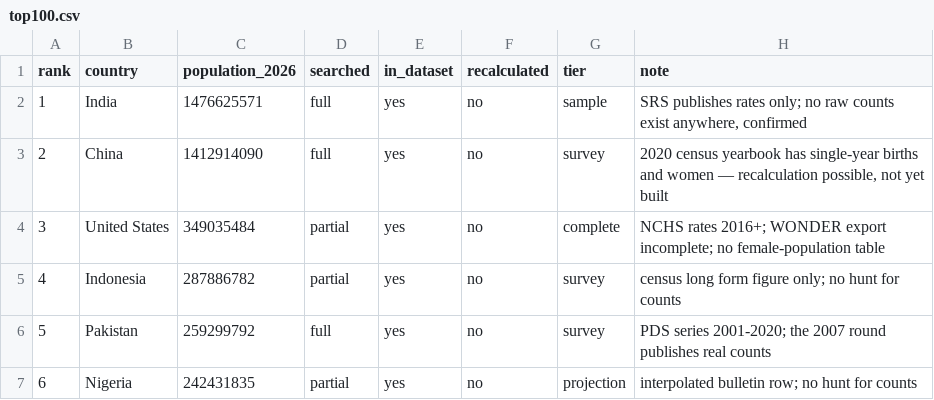
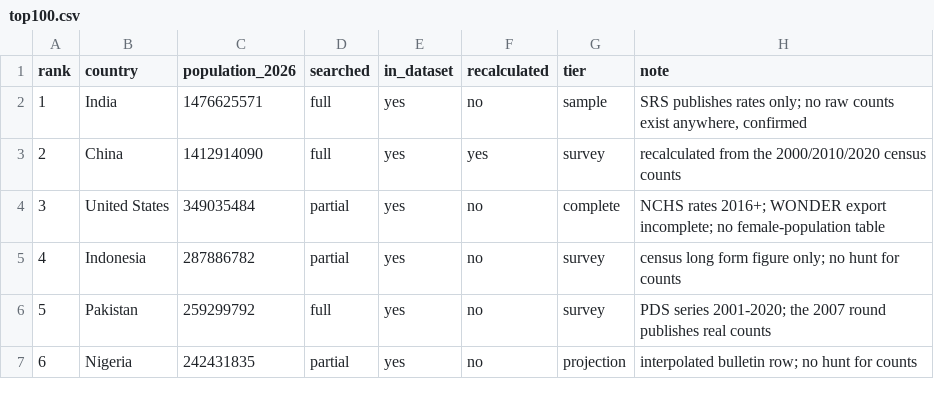
Before and after one commit to owid/etl, a CSV file: scripts/tfr/top100.csv, drawn as a sheet; only a part is shown.

```diff
--- a/scripts/tfr/top100.csv
+++ b/scripts/tfr/top100.csv
@@ -2,3 +2,3 @@ rank,country,population_2026,searched,in_dataset,recalculated,tier,note
 1,India,1476625571,full,yes,no,sample,"SRS publishes rates only; no raw counts exist anywhere, confirmed"
-2,China,1412914090,full,yes,no,survey,"2020 census yearbook has single-year births and women — recalculation possible, not yet built"
+2,China,1412914090,full,yes,yes,survey,recalculated from the 2000/2010/2020 census counts
 3,United States,349035484,partial,yes,no,complete,NCHS rates 2016+; WONDER export incomplete; no female-population table
```
Also changed, not shown: 3 other files.
